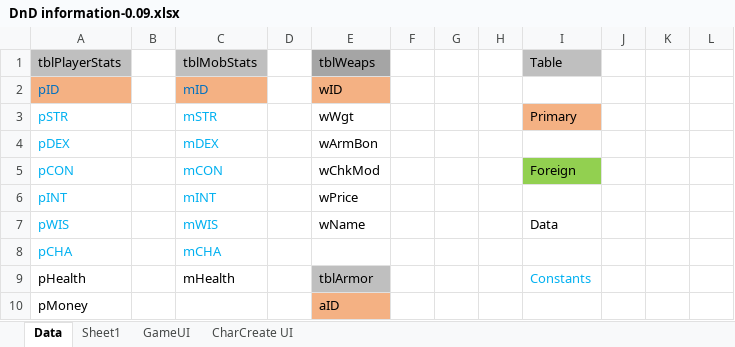
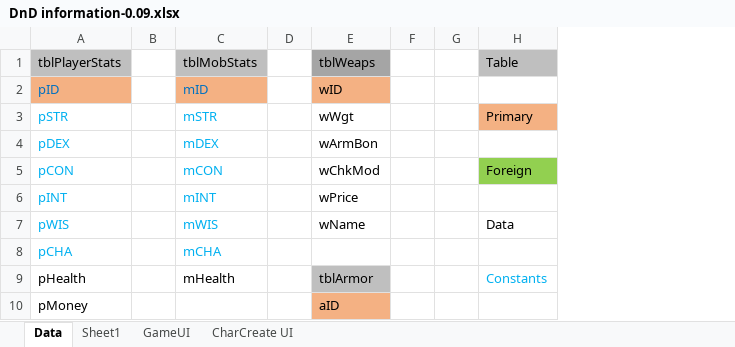
Before and after one commit to Lthondre/Character-Sheets, an Excel workbook: DnD information-0.09.xlsx, sheet Data, drawn as a sheet; only a part is shown; values as stored, in another font and other column widths than the file's, no borders; the diff names each change by its address in the sheet, - before the commit and + after, or states it on an @@ line.

```diff
--- a/DnD information-0.09.xlsx (sheet Data)
+++ b/DnD information-0.09.xlsx (sheet Data)
-column H, empty
-column J, empty
-column K, empty
-column L, empty
```
Also changed, not shown: 20 other files.
